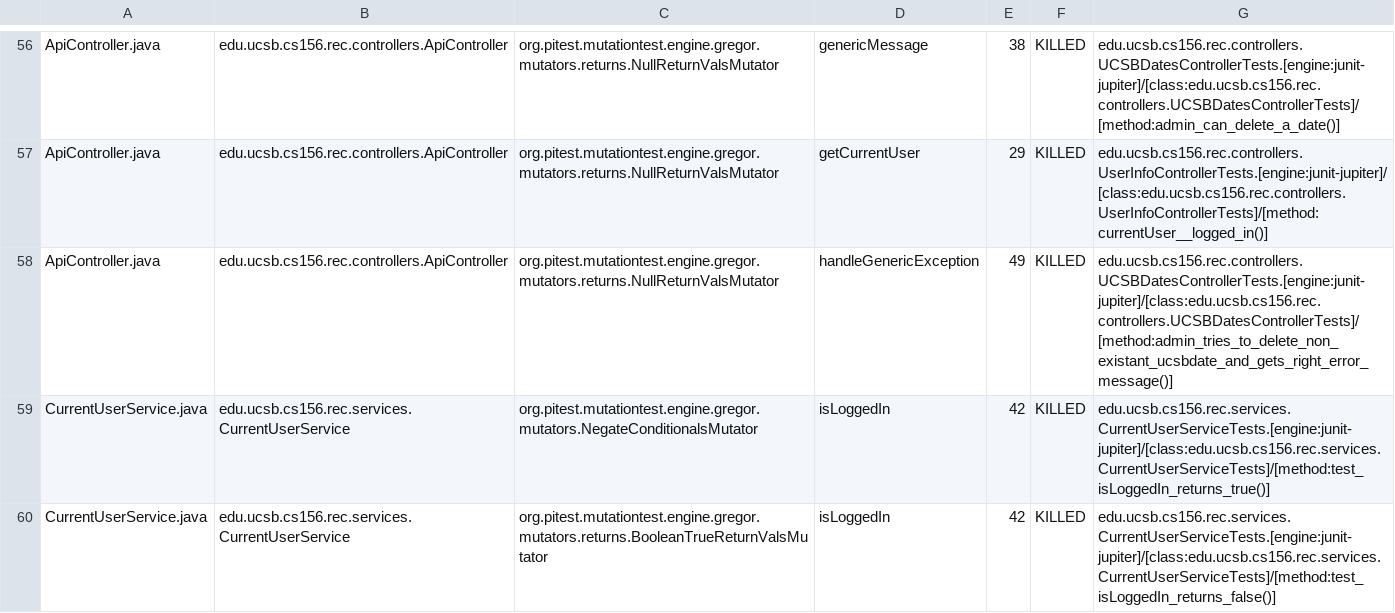
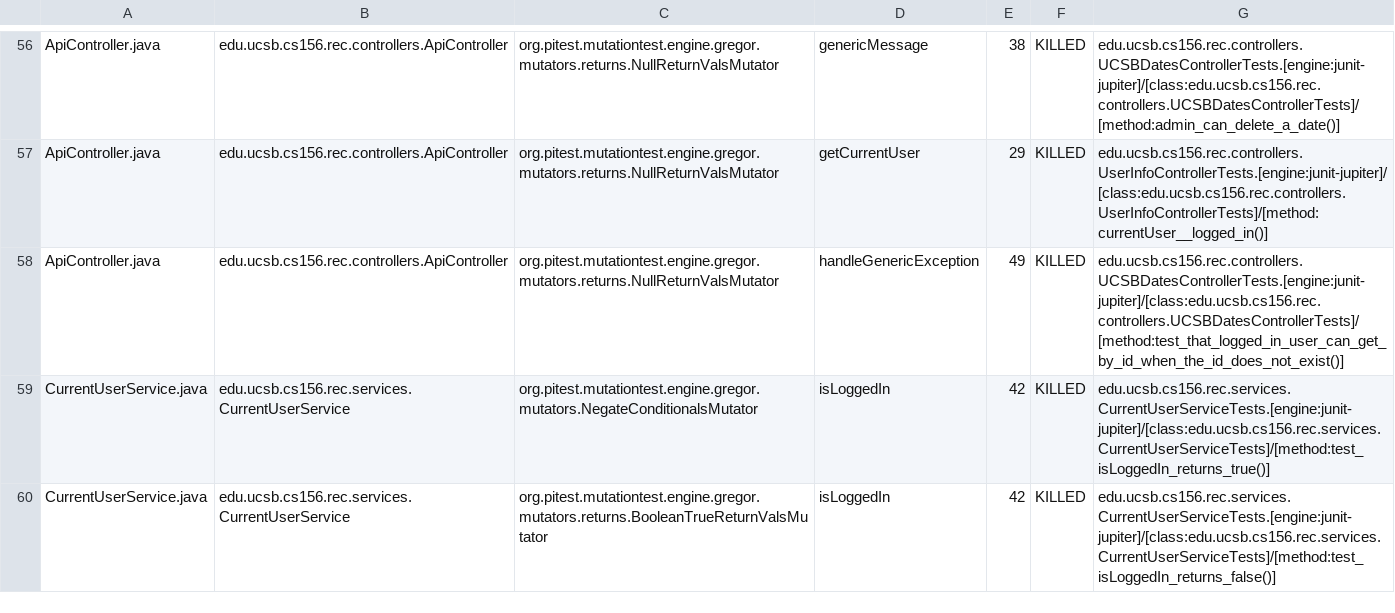
Before and after one commit to ucsb-cs156-f24/proj-rec-f24-07, a CSV file: prs/59/pitest/mutations.csv, drawn as a sheet; only a part is shown, gaps mark what is left out.

Commit message:
Deploying to gh-pages from @ ucsb-cs156-f24/proj-rec-f24-07@035761b959e5fccd90f7a393749066528f131ccb 🚀

```diff
--- a/prs/59/pitest/mutations.csv
+++ b/prs/59/pitest/mutations.csv
@@ -57,3 +57,3 @@ ApiController.java,edu.ucsb.cs156.rec.controllers.ApiController,org.pitest.mutat
 ApiController.java,edu.ucsb.cs156.rec.controllers.ApiController,org.pitest.mutationtest.engine.gregor.mutators.returns.NullReturnValsMutator,getCurrentUser,29,KILLED,edu.ucsb.cs156.rec.controllers.UserInfoControllerTests.[engine:junit-jupiter]/[class:edu.ucsb.cs156.rec.controllers.UserInfoControllerTests]/[method:currentUser__logged_in()]
-ApiController.java,edu.ucsb.cs156.rec.controllers.ApiController,org.pitest.mutationtest.engine.gregor.mutators.returns.NullReturnValsMutator,handleGenericException,49,KILLED,edu.ucsb.cs156.rec.controllers.UCSBDatesControllerTests.[engine:junit-jupiter]/[class:edu.ucsb.cs156.rec.controllers.UCSBDatesControllerTests]/[method:admin_tries_to_delete_non_existant_ucsbdate_and_gets_right_error_message()]
+ApiController.java,edu.ucsb.cs156.rec.controllers.ApiController,org.pitest.mutationtest.engine.gregor.mutators.returns.NullReturnValsMutator,handleGenericException,49,KILLED,edu.ucsb.cs156.rec.controllers.UCSBDatesControllerTests.[engine:junit-jupiter]/[class:edu.ucsb.cs156.rec.controllers.UCSBDatesControllerTests]/[method:test_that_logged_in_user_can_get_by_id_when_the_id_does_not_exist()]
 CurrentUserService.java,edu.ucsb.cs156.rec.services.CurrentUserService,org.pitest.mutationtest.engine.gregor.mutators.NegateConditionalsMutator,isLoggedIn,42,KILLED,edu.ucsb.cs156.rec.services.CurrentUserServiceTests.[engine:junit-jupiter]/[class:edu.ucsb.cs156.rec.services.CurrentUserServiceTests]/[method:test_isLoggedIn_returns_true()]
```
Also changed, not shown: 11 other files.
